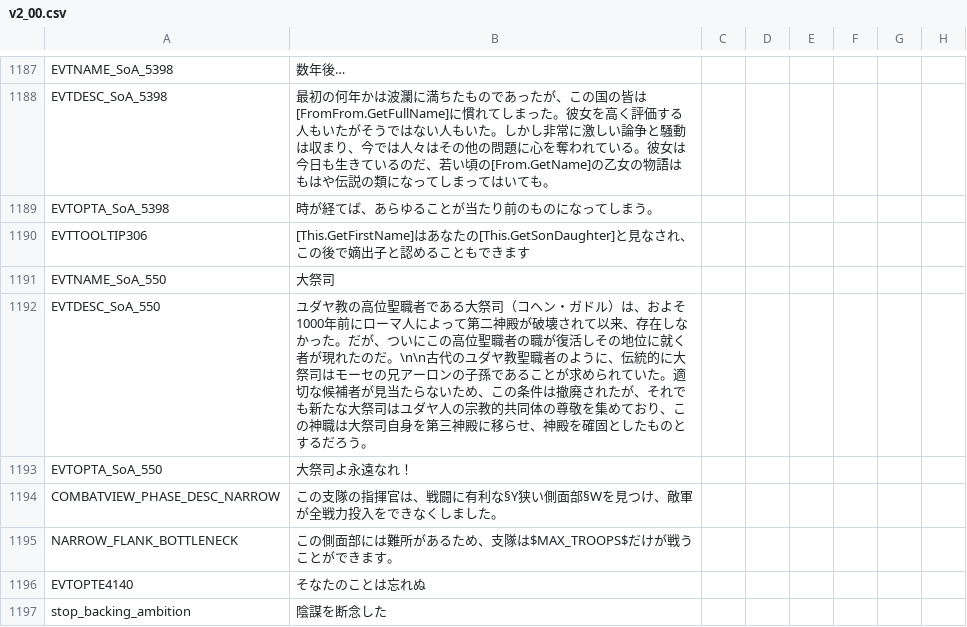
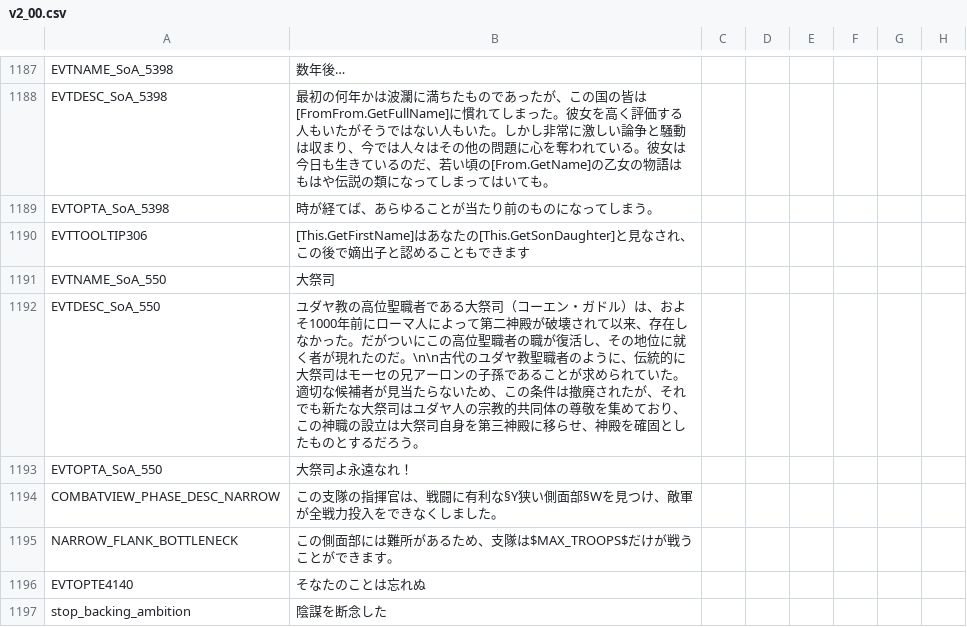
Before and after one commit to matanki-saito/CK2JPModAppendixI, a CSV file: source/localisation/v2_00.csv, drawn as a sheet; only a part is shown, gaps mark what is left out; the diff names each change by its address in the sheet, - before the commit and + after, or states it on an @@ line.

```diff
--- a/source/localisation/v2_00.csv
+++ b/source/localisation/v2_00.csv
-B1192: …祭司（コヘン・ガドル）は、およそ1000年前にローマ人によって第二神殿が破壊されて以来、存在しなかった。だが、ついにこの高位聖職者の職が復活しその地位に就く者が現れたのだ。\n\n古代のユダヤ教聖職者のように、伝統的に大祭司はモーセの兄アーロンの子孫であることが求められていた。適切な候補者が見当たらないため、この条件は撤廃されたが、それでも新たな大祭司はユダヤ人の宗教的共同体の尊敬を集めており、この神職は大祭司…
+B1192: …祭司（コーエン・ガドル）は、およそ1000年前にローマ人によって第二神殿が破壊されて以来、存在しなかった。だがついにこの高位聖職者の職が復活し、その地位に就く者が現れたのだ。\n\n古代のユダヤ教聖職者のように、伝統的に大祭司はモーセの兄アーロンの子孫であることが求められていた。適切な候補者が見当たらないため、この条件は撤廃されたが、それでも新たな大祭司はユダヤ人の宗教的共同体の尊敬を集めており、この神職の設立は大祭司…
```
Also changed, not shown: source/localisation/v2_20c.csv, 1 other file.
